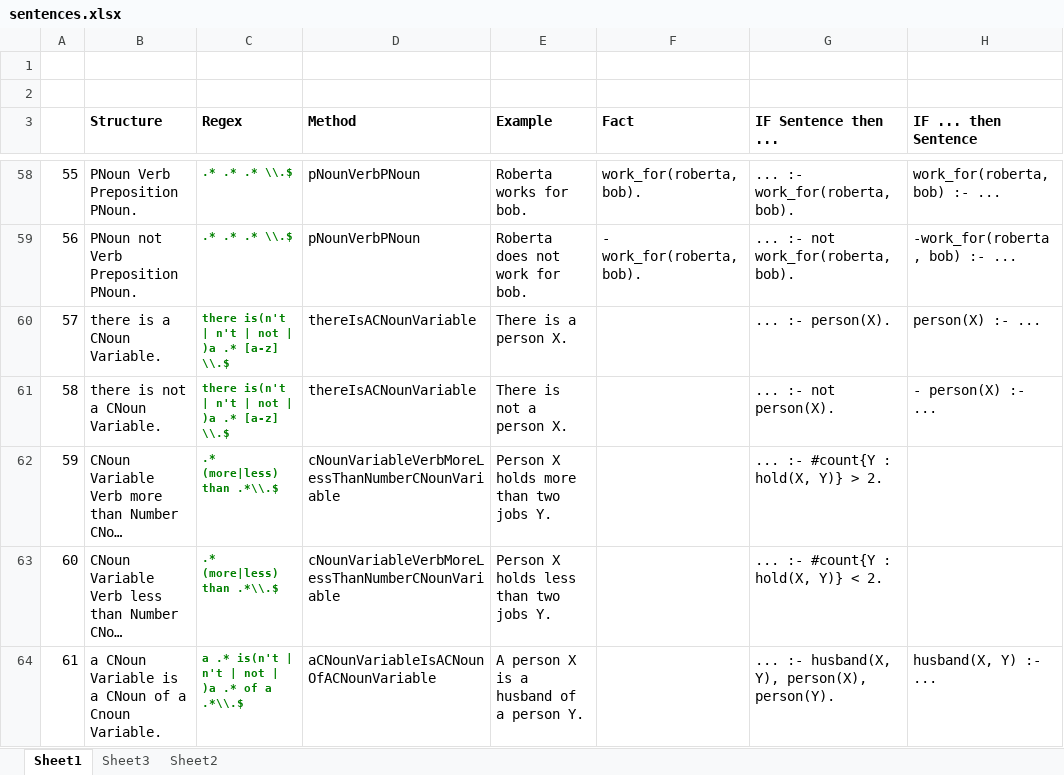
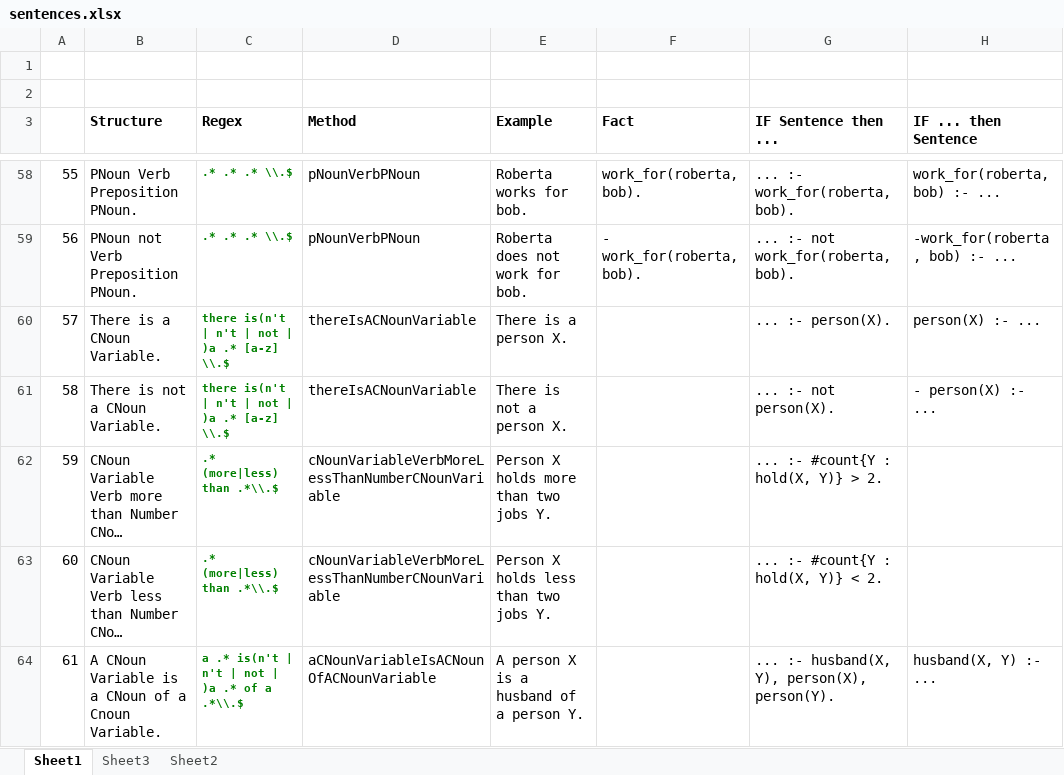
Before and after one commit to TobiasKain/Uhura, an Excel workbook: sentences.xlsx, sheet Sheet1, drawn as a sheet; only a part is shown, gaps mark what is left out; long unchanged cells end in …; values as stored, in another font and other column widths than the file's, no borders; the diff covers the shown part only; the diff names each change by its address in the sheet, - before the commit and + after, or states it on an @@ line.

```diff
--- a/sentences.xlsx (sheet Sheet1)
+++ b/sentences.xlsx (sheet Sheet1)
-B60 (Structure): there is a CNoun Variable.
+B60 (Structure): There is a CNoun Variable.
-B61 (Structure): there is not a CNoun Variable.
+B61 (Structure): There is not a CNoun Variable.
-B64 (Structure): a CNoun Variable…
+B64 (Structure): A CNoun Variable…
```
Also changed, not shown: 12 edited cells elsewhere in this sheet, sheet Sheet2, 6 other files.
